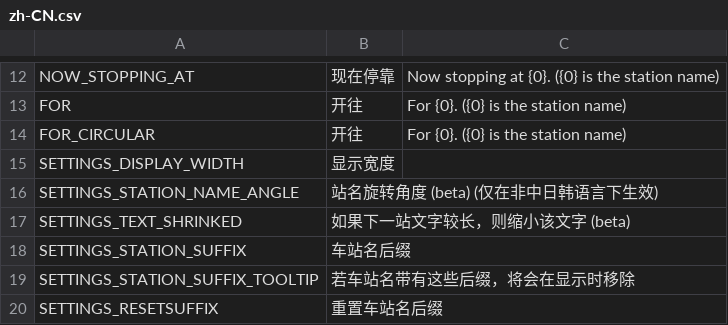
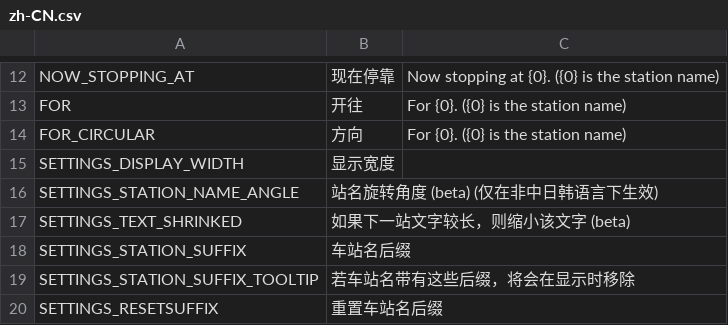
Before and after one commit to will258012/TrainDisplayUpdated, a CSV file: TrainDisplay/Translations/zh-CN.csv, drawn as a sheet; only a part is shown, gaps mark what is left out.

Commit message:
New translations en-en.csv (Chinese Simplified)

```diff
--- a/TrainDisplay/Translations/zh-CN.csv
+++ b/TrainDisplay/Translations/zh-CN.csv
@@ -13,3 +13,3 @@
 "FOR","开往","For {0}. ({0} is the station name)"
-"FOR_CIRCULAR","开往","For {0}. ({0} is the station name)"
+"FOR_CIRCULAR","方向","For {0}. ({0} is the station name)"
 "SETTINGS_DISPLAY_WIDTH","显示宽度",""
```
